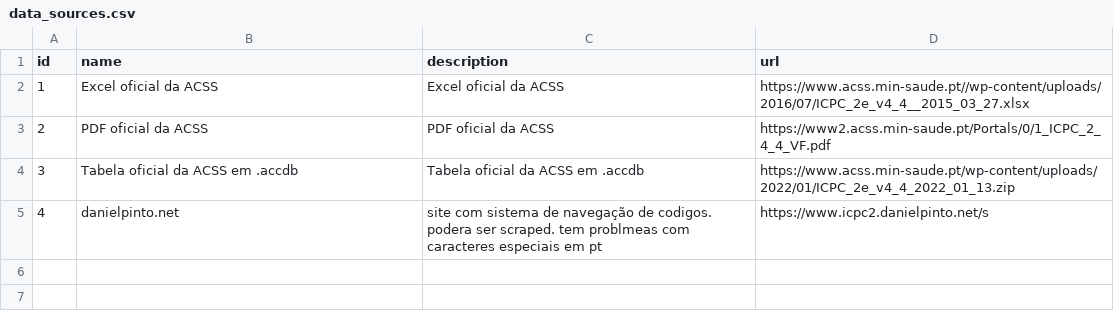
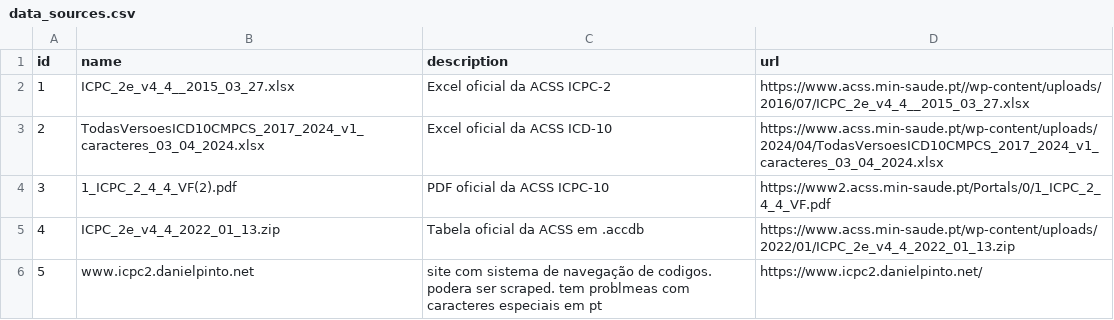
Before and after one commit to DiogoCarapito/text-to-icpc2, a CSV file: data/data_sources.csv, drawn as a sheet.

Commit message:
basic icpc2 etl completed

```diff
--- a/data/data_sources.csv
+++ b/data/data_sources.csv
@@ -1,5 +1,6 @@
 id,name,description,url
-1,"Excel oficial da ACSS","Excel oficial da ACSS","https://www.acss.min-saude.pt//wp-content/uploads/2016/07/ICPC_2e_v4_4__2015_03_27.xlsx"
-2,"PDF oficial da ACSS","PDF oficial da ACSS","https://www2.acss.min-saude.pt/Portals/0/1_ICPC_2_4_4_VF.pdf"
-3,"Tabela oficial da ACSS em .accdb","Tabela oficial da ACSS em .accdb","https://www.acss.min-saude.pt/wp-content/uploads/2022/01/ICPC_2e_v4_4_2022_01_13.zip"
-4,"danielpinto.net","site com sistema de navegação de codigos. podera ser scraped. tem problmeas com caracteres especiais em pt","https://www.icpc2.danielpinto.net/"s
+1,"ICPC_2e_v4_4__2015_03_27.xlsx","Excel oficial da ACSS ICPC-2","https://www.acss.min-saude.pt//wp-content/uploads/2016/07/ICPC_2e_v4_4__2015_03_27.xlsx"
+2,"TodasVersoesICD10CMPCS_2017_2024_v1_caracteres_03_04_2024.xlsx","Excel oficial da ACSS ICD-10","https://www.acss.min-saude.pt/wp-content/uploads/2024/04/TodasVersoesICD10CMPCS_2017_2024_v1_caracteres_03_04_2024.xlsx"
+3,"1_ICPC_2_4_4_VF(2).pdf","PDF oficial da ACSS ICPC-10","https://www2.acss.min-saude.pt/Portals/0/1_ICPC_2_4_4_VF.pdf"
+4,"ICPC_2e_v4_4_2022_01_13.zip","Tabela oficial da ACSS em .accdb","https://www.acss.min-saude.pt/wp-content/uploads/2022/01/ICPC_2e_v4_4_2022_01_13.zip"
+5,"www.icpc2.danielpinto.net","site com sistema de navegação de codigos. podera ser scraped. tem problmeas com caracteres especiais em pt","https://www.icpc2.danielpinto.net/"
```
Also changed, not shown: 9 other files.
